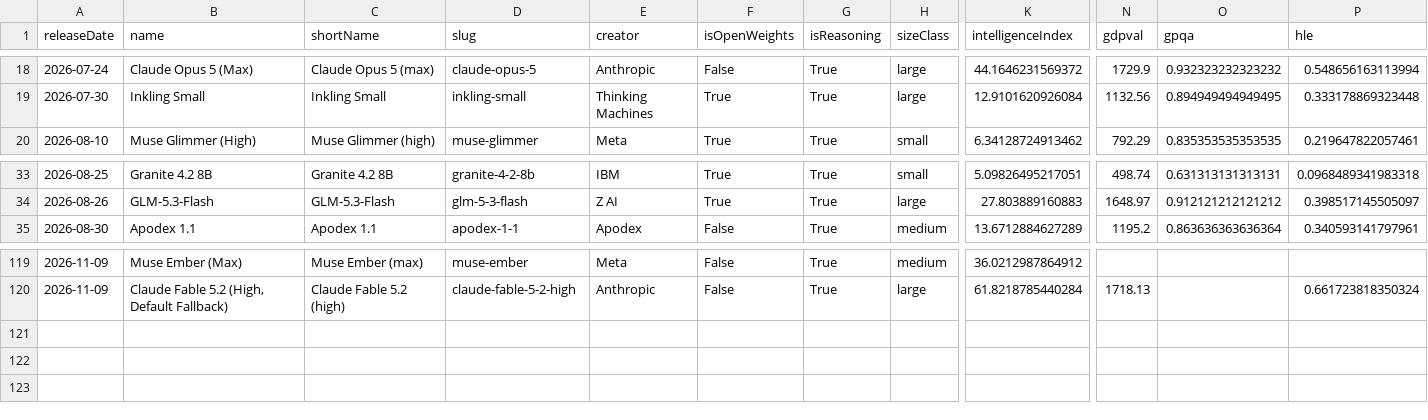
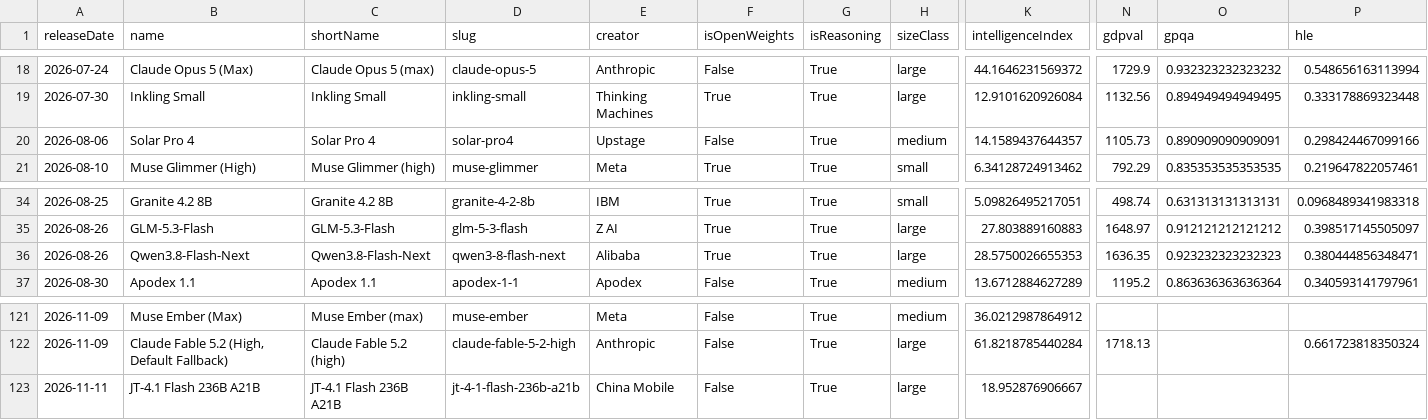
Before and after one commit to reaperpatric-max/frontier-model-intelligence, a CSV file: aa_models.csv, drawn as a sheet; only a part is shown, gaps mark what is left out; rows hold the shown columns only; the diff names each change by its address in the sheet, - before the commit and + after, or states it on an @@ line.

```diff
--- a/aa_models.csv
+++ b/aa_models.csv
+row 20: 2026-08-06 | Solar Pro 4 | Solar Pro 4 | solar-pro4 | Upstage | False | True | medium | 14.1589437644357 | 1105.73 | 0.890909090909091 | 0.298424467099166
+row 36: 2026-08-26 | Qwen3.8-Flash-Next | Qwen3.8-Flash-Next | qwen3-8-flash-next | Alibaba | True | True | large | 28.5750026655353 | 1636.35 | 0.923232323232323 | 0.380444856348471
+row 123: 2026-11-11 | JT-4.1 Flash 236B A21B | JT-4.1 Flash 236B A21B | jt-4-1-flash-236b-a21b | China Mobile | False | True | large | 18.952876906667
```
Also changed, not shown: aa_frontier_by_creator.csv, 4 other files.
